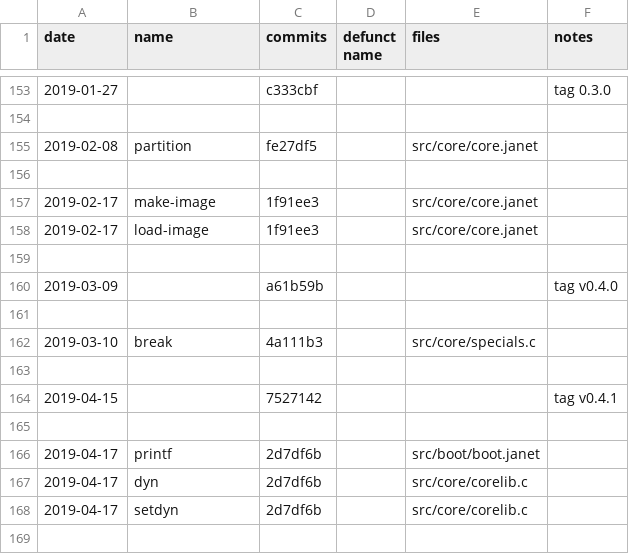
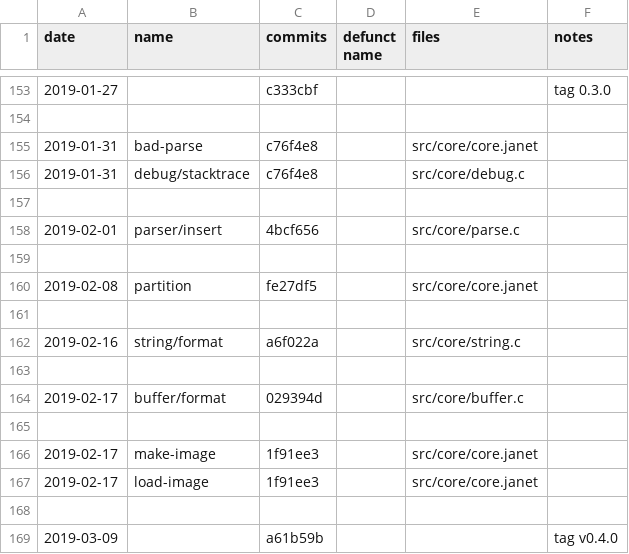
Before and after one commit to sogaiu/janet-examples, a TSV file: doc/history.tsv, drawn as a sheet; only a part is shown, gaps mark what is left out; the shorter side is filled out with more unchanged rows; the diff names each change by its address in the sheet, - before the commit and + after, or states it on an @@ line.

Commit message:
Add more 0.4.0 info

```diff
--- a/doc/history.tsv
+++ b/doc/history.tsv
+row 155: 2019-01-31 | bad-parse | c76f4e8 |  | src/core/core.janet
+row 156: 2019-01-31 | debug/stacktrace | c76f4e8 |  | src/core/debug.c
+row 157: (empty)
+row 158: 2019-02-01 | parser/insert | 4bcf656 |  | src/core/parse.c
+row 159: (empty)
+row 161: (empty)
+row 162: 2019-02-16 | string/format | a6f022a |  | src/core/string.c
+row 163: (empty)
+row 164: 2019-02-17 | buffer/format | 029394d |  | src/core/buffer.c
```
